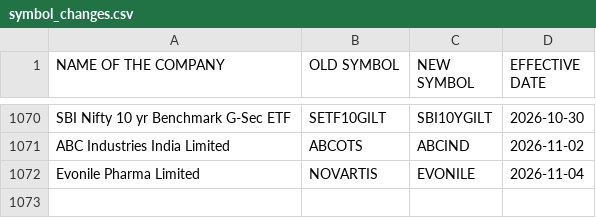
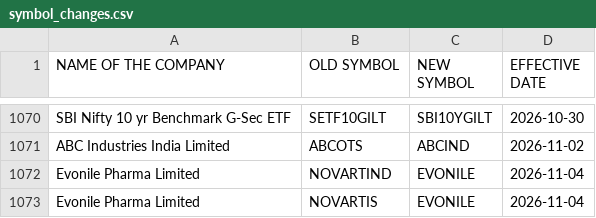
Before and after one commit to daksheshpatelinddp/nse-data-engine, a CSV file: data/symbol_changes.csv, drawn as a sheet; only a part is shown, gaps mark what is left out.

```diff
--- a/data/symbol_changes.csv
+++ b/data/symbol_changes.csv
@@ -1071,2 +1071,3 @@ SBI Nifty 10 yr Benchmark G-Sec ETF,SETF10GILT,SBI10YGILT,2026-10-30
 ABC Industries India Limited,ABCOTS,ABCIND,2026-11-02
+Evonile Pharma Limited,NOVARTIND,EVONILE,2026-11-04
 Evonile Pharma Limited,NOVARTIS,EVONILE,2026-11-04
```
Also changed, not shown: 28 other files.
